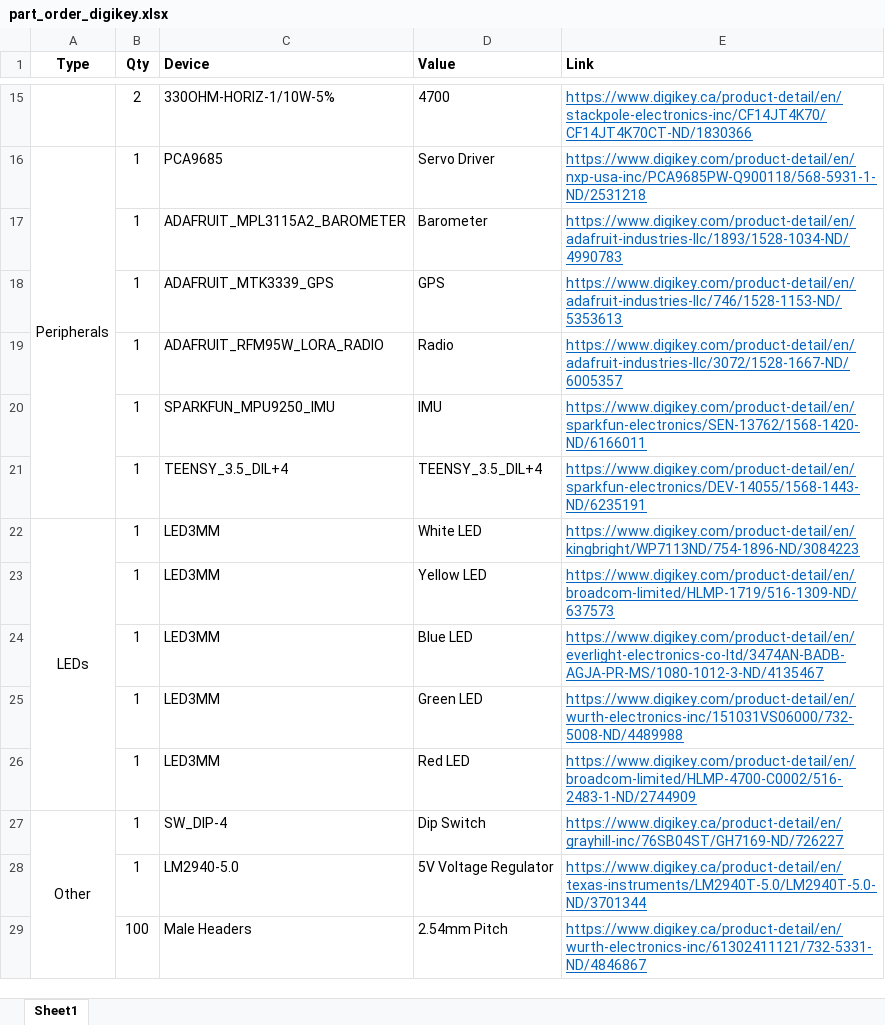
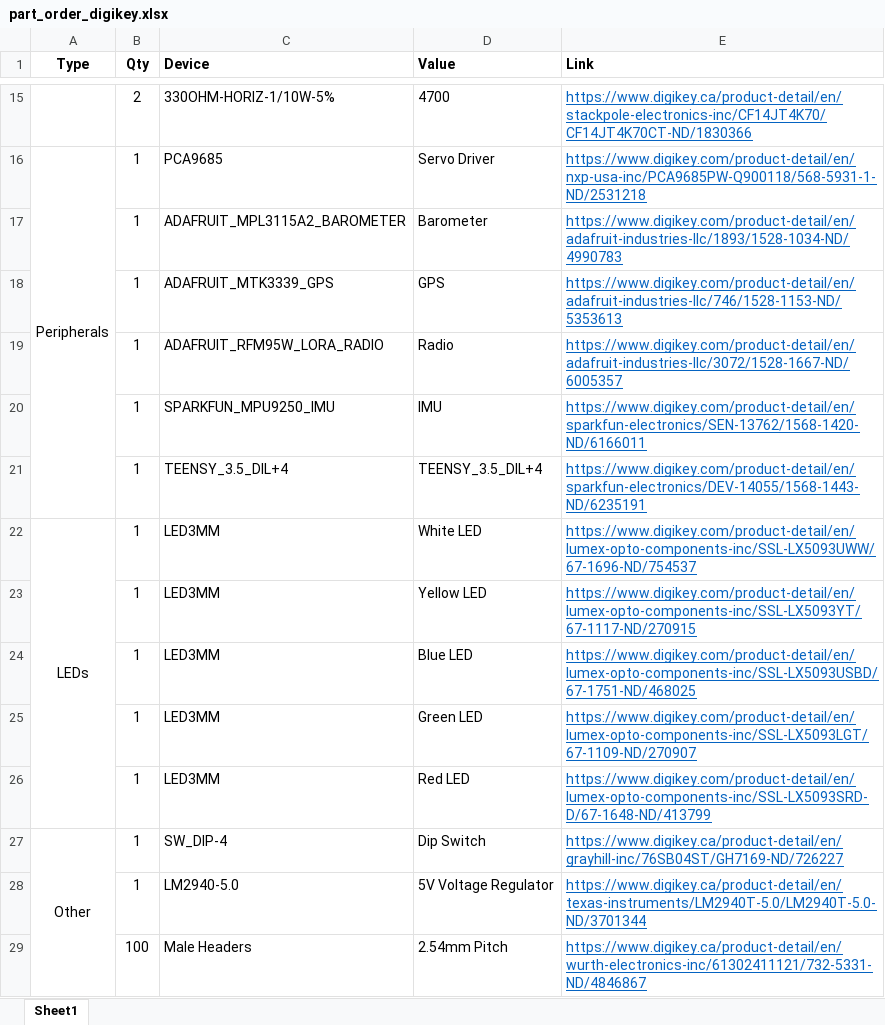
Before and after one commit to UWO-Aero-Design/circuit-design, an Excel workbook: src/onboard/part_order_digikey.xlsx, sheet Sheet1, drawn as a sheet; only a part is shown, gaps mark what is left out; values as stored, in another font and other column widths than the file's, no borders; the diff names each change by its address in the sheet, - before the commit and + after, or states it on an @@ line.

Commit message:
Add parts list

```diff
--- a/src/onboard/part_order_digikey.xlsx (sheet Sheet1)
+++ b/src/onboard/part_order_digikey.xlsx (sheet Sheet1)
-E22 (Link): https://www.digikey.com/product-detail/en/kingbright/WP7113ND/754-1896-ND/3084223
+E22 (Link): https://www.digikey.com/product-detail/en/lumex-opto-components-inc/SSL-LX5093UWW/67-1696-ND/754537
-E23 (Link): https://www.digikey.com/product-detail/en/broadcom-limited/HLMP-1719/516-1309-ND/637573
+E23 (Link): https://www.digikey.com/product-detail/en/lumex-opto-components-inc/SSL-LX5093YT/67-1117-ND/270915
-E24 (Link): https://www.digikey.com/product-detail/en/everlight-electronics-co-ltd/3474AN-BADB-AGJA-PR-MS/1080-1012-3-ND/4135467
+E24 (Link): https://www.digikey.com/product-detail/en/lumex-opto-components-inc/SSL-LX5093USBD/67-1751-ND/468025
-E25 (Link): https://www.digikey.com/product-detail/en/wurth-electronics-inc/151031VS06000/732-5008-ND/4489988
+E25 (Link): https://www.digikey.com/product-detail/en/lumex-opto-components-inc/SSL-LX5093LGT/67-1109-ND/270907
-E26 (Link): https://www.digikey.com/product-detail/en/broadcom-limited/HLMP-4700-C0002/516-2483-1-ND/2744909
+E26 (Link): https://www.digikey.com/product-detail/en/lumex-opto-components-inc/SSL-LX5093SRD-D/67-1648-ND/413799
```
Also changed, not shown: 2 other files.
